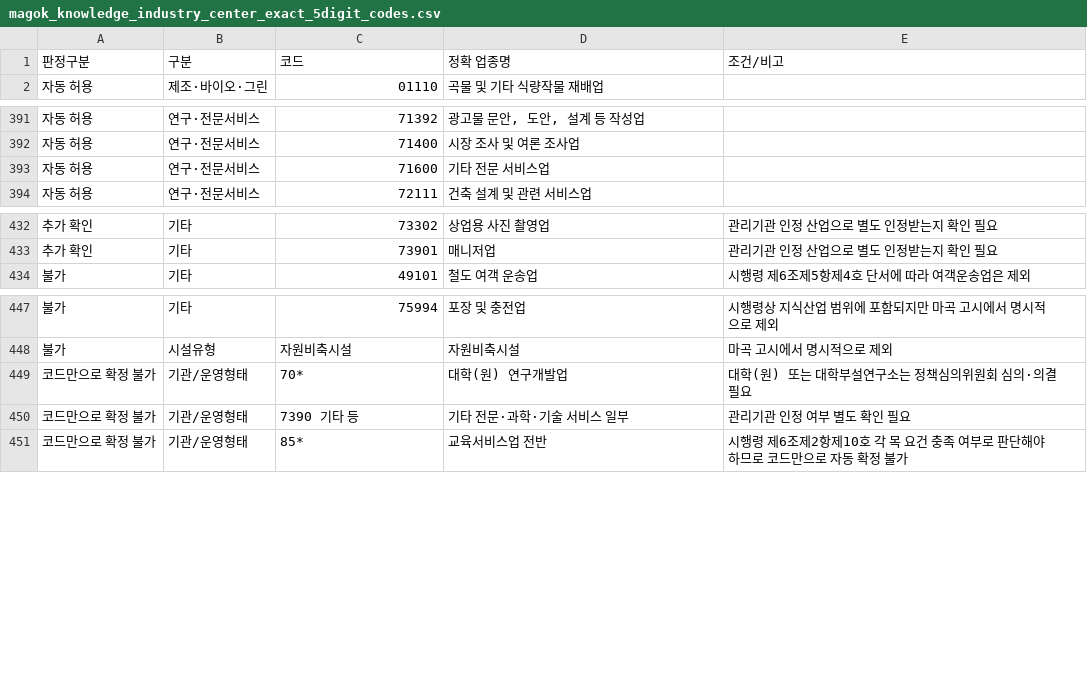
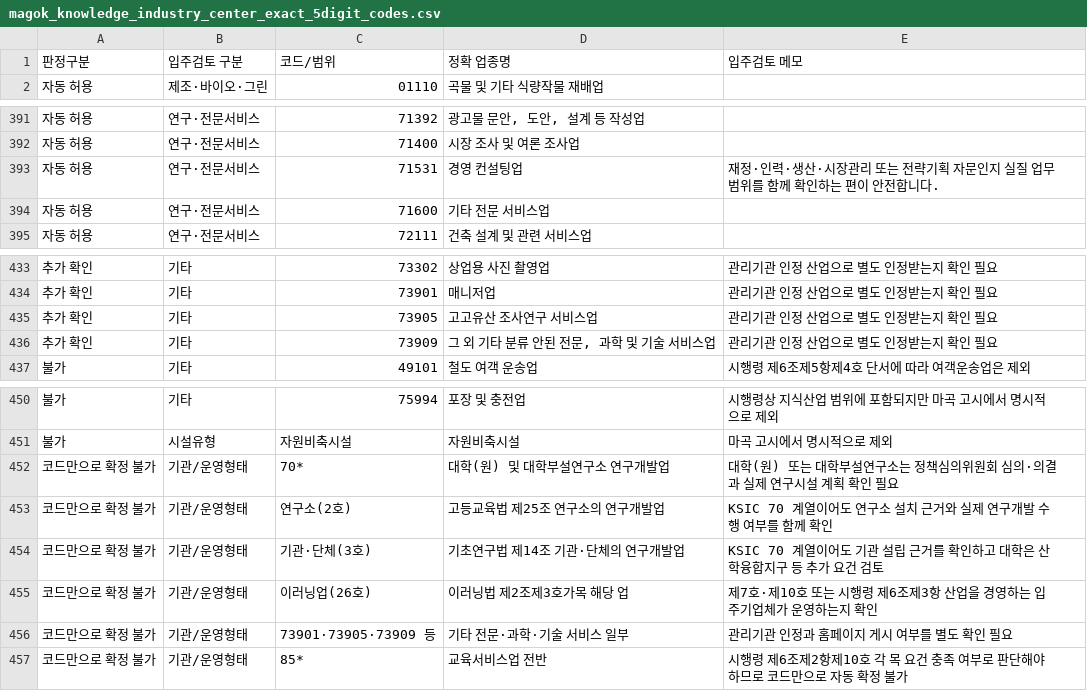
Before and after one commit to ambush0421/imomguide, a CSV file: docs/codex-brain/magok_knowledge_industry_center_exact_5digit_codes.csv, drawn as a sheet; only a part is shown, gaps mark what is left out.

```diff
--- a/docs/codex-brain/magok_knowledge_industry_center_exact_5digit_codes.csv
+++ b/docs/codex-brain/magok_knowledge_industry_center_exact_5digit_codes.csv
@@ -1,2 +1,2 @@
-판정구분,구분,코드,정확 업종명,조건/비고
+판정구분,입주검토 구분,코드/범위,정확 업종명,입주검토 메모
 자동 허용,제조·바이오·그린,01110,곡물 및 기타 식량작물 재배업,
@@ -392,2 +392,3 @@
 자동 허용,연구·전문서비스,71400,시장 조사 및 여론 조사업,
+자동 허용,연구·전문서비스,71531,경영 컨설팅업,"재정·인력·생산·시장관리 또는 전략기획 자문인지 실질 업무 범위를 함께 확인하는 편이 안전합니다."
 자동 허용,연구·전문서비스,71600,기타 전문 서비스업,
@@ -433,2 +434,4 @@
 추가 확인,기타,73901,매니저업,관리기관 인정 산업으로 별도 인정받는지 확인 필요
+추가 확인,기타,73905,고고유산 조사연구 서비스업,관리기관 인정 산업으로 별도 인정받는지 확인 필요
+추가 확인,기타,73909,"그 외 기타 분류 안된 전문, 과학 및 기술 서비스업",관리기관 인정 산업으로 별도 인정받는지 확인 필요
 불가,기타,49101,철도 여객 운송업,시행령 제6조제5항제4호 단서에 따라 여객운송업은 제외
@@ -448,4 +451,7 @@
 불가,시설유형,자원비축시설,자원비축시설,마곡 고시에서 명시적으로 제외
-코드만으로 확정 불가,기관/운영형태,70*,대학(원) 연구개발업,대학(원) 또는 대학부설연구소는 정책심의위원회 심의·의결 필요
-코드만으로 확정 불가,기관/운영형태,7390 기타 등,기타 전문·과학·기술 서비스 일부,관리기관 인정 여부 별도 확인 필요
+코드만으로 확정 불가,기관/운영형태,70*,대학(원) 및 대학부설연구소 연구개발업,대학(원) 또는 대학부설연구소는 정책심의위원회 심의·의결과 실제 연구시설 계획 확인 필요
+코드만으로 확정 불가,기관/운영형태,연구소(2호),고등교육법 제25조 연구소의 연구개발업,KSIC 70 계열이어도 연구소 설치 근거와 실제 연구개발 수행 여부를 함께 확인
+코드만으로 확정 불가,기관/운영형태,기관·단체(3호),기초연구법 제14조 기관·단체의 연구개발업,KSIC 70 계열이어도 기관 설립 근거를 확인하고 대학은 산학융합지구 등 추가 요건 검토
+코드만으로 확정 불가,기관/운영형태,이러닝업(26호),이러닝법 제2조제3호가목 해당 업,제7호·제10호 또는 시행령 제6조제3항 산업을 경영하는 입주기업체가 운영하는지 확인
+코드만으로 확정 불가,기관/운영형태,73901·73905·73909 등,기타 전문·과학·기술 서비스 일부,관리기관 인정과 홈페이지 게시 여부를 별도 확인 필요
 코드만으로 확정 불가,기관/운영형태,85*,교육서비스업 전반,시행령 제6조제2항제10호 각 목 요건 충족 여부로 판단해야 하므로 코드만으로 자동 확정 불가
```
Also changed, not shown: 29 other files.
